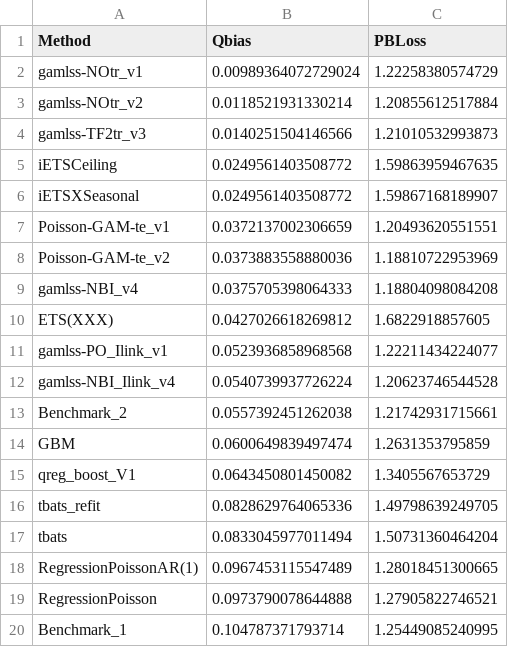
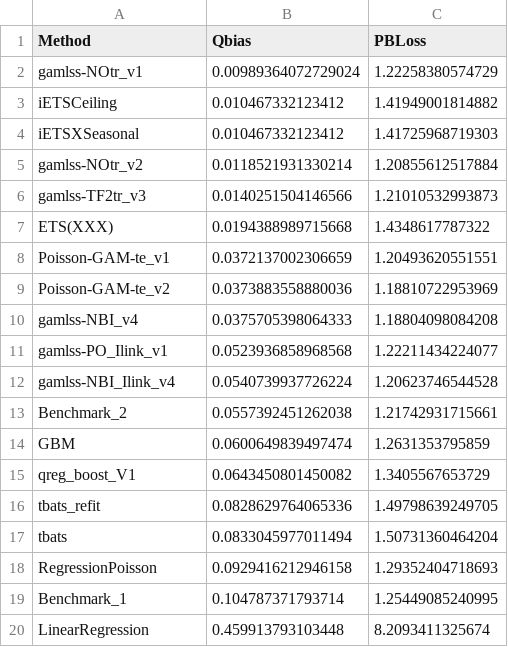
Before and after one commit to bahmanrostamitabar/hourly-emergency-care, a CSV file: results/Results_Summary.csv, drawn as a sheet.

Commit message:
Run evaluation Ivan new results

```diff
--- a/results/Results_Summary.csv
+++ b/results/Results_Summary.csv
@@ -2,6 +2,7 @@
 "gamlss-NOtr_v1",0.00989364072729024,1.22258380574729
+"iETSCeiling",0.010467332123412,1.41949001814882
+"iETSXSeasonal",0.010467332123412,1.41725968719303
 "gamlss-NOtr_v2",0.0118521931330214,1.20855612517884
 "gamlss-TF2tr_v3",0.0140251504146566,1.21010532993873
-"iETSCeiling",0.0249561403508772,1.59863959467635
-"iETSXSeasonal",0.0249561403508772,1.59867168189907
+"ETS(XXX)",0.0194388989715668,1.4348617787322
 "Poisson-GAM-te_v1",0.0372137002306659,1.20493620551551
@@ -9,3 +10,2 @@
 "gamlss-NBI_v4",0.0375705398064333,1.18804098084208
-"ETS(XXX)",0.0427026618269812,1.6822918857605
 "gamlss-PO_Ilink_v1",0.0523936858968568,1.22211434224077
@@ -17,4 +17,4 @@
 "tbats",0.0833045977011494,1.50731360464204
-"RegressionPoissonAR(1)",0.0967453115547489,1.28018451300665
-"RegressionPoisson",0.0973790078644888,1.27905822746521
+"RegressionPoisson",0.0929416212946158,1.29352404718693
 "Benchmark_1",0.104787371793714,1.25449085240995
+"LinearRegression",0.459913793103448,8.2093411325674
```
Also changed, not shown: 7 other files.
